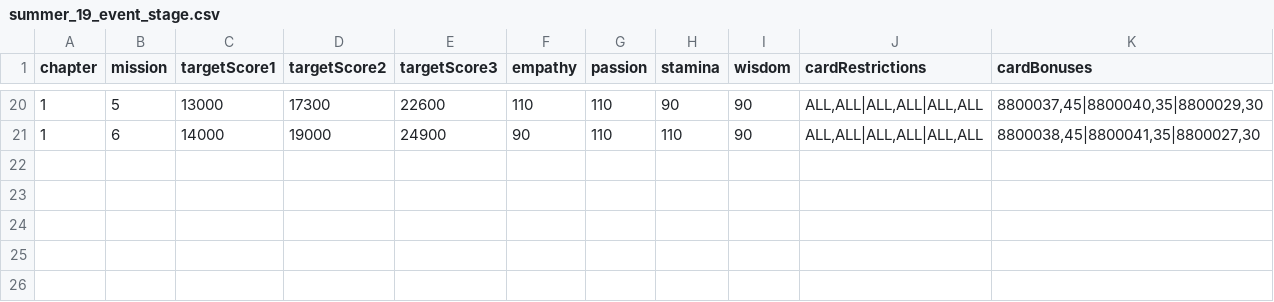
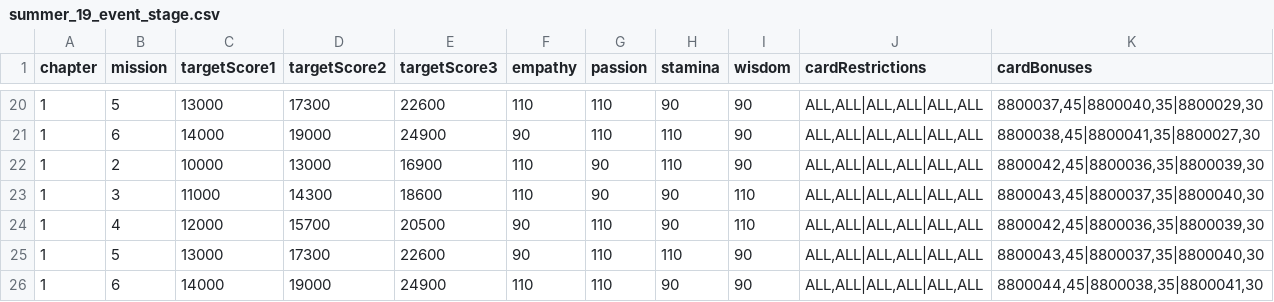
Before and after one commit to inggy/bts-world-data-extractor, a CSV file: output/summer_19_event_stage.csv, drawn as a sheet; only a part is shown, gaps mark what is left out.

```diff
--- a/output/summer_19_event_stage.csv
+++ b/output/summer_19_event_stage.csv
@@ -21 +21,6 @@ chapter,mission,targetScore1,targetScore2,targetScore3,empathy,passion,stamina,w
 1,6,14000,19000,24900,90,110,110,90,"ALL,ALL|ALL,ALL|ALL,ALL","8800038,45|8800041,35|8800027,30"
+1,2,10000,13000,16900,110,90,110,90,"ALL,ALL|ALL,ALL|ALL,ALL","8800042,45|8800036,35|8800039,30"
+1,3,11000,14300,18600,110,90,90,110,"ALL,ALL|ALL,ALL|ALL,ALL","8800043,45|8800037,35|8800040,30"
+1,4,12000,15700,20500,90,110,90,110,"ALL,ALL|ALL,ALL|ALL,ALL","8800042,45|8800036,35|8800039,30"
+1,5,13000,17300,22600,90,110,110,90,"ALL,ALL|ALL,ALL|ALL,ALL","8800043,45|8800037,35|8800040,30"
+1,6,14000,19000,24900,110,110,90,90,"ALL,ALL|ALL,ALL|ALL,ALL","8800044,45|8800038,35|8800041,30"
```
Also changed, not shown: output/consumable_cards.csv, output/event_hashtags.csv, 13 other files.
